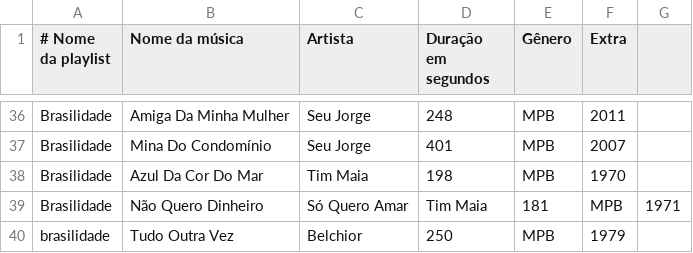
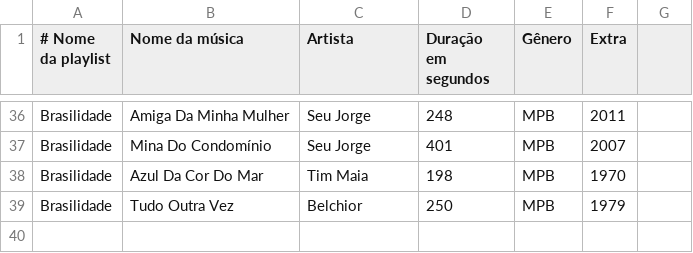
Before and after one commit to marina-veiga/sistema-gerenciamento-playlists, a CSV file: data/playlists.csv, drawn as a sheet; only a part is shown, gaps mark what is left out.

Commit message:
atualiza dados da playlists

```diff
--- a/data/playlists.csv
+++ b/data/playlists.csv
@@ -38,3 +38,2 @@ Brasilidade,Mina Do Condomínio,Seu Jorge,401,MPB,2007
 Brasilidade,Azul Da Cor Do Mar,Tim Maia,198,MPB,1970
-Brasilidade,Não Quero Dinheiro, Só Quero Amar,Tim Maia,181,MPB,1971
-brasilidade,Tudo Outra Vez,Belchior,250,MPB,1979
+Brasilidade,Tudo Outra Vez,Belchior,250,MPB,1979
```
